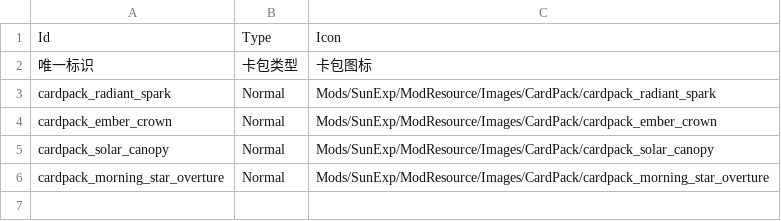
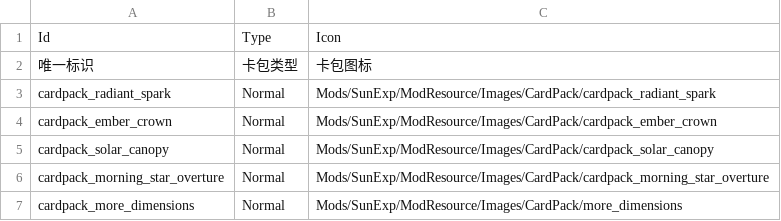
Before and after one commit to AuraKaliya/apocalyptic-journey-mod-SunExp, a CSV file: SunExp/Data/CardPack/sunexp.csv, drawn as a sheet; the diff names each change by its address in the sheet, - before the commit and + after, or states it on an @@ line.

```diff
--- a/SunExp/Data/CardPack/sunexp.csv
+++ b/SunExp/Data/CardPack/sunexp.csv
+row 7: cardpack_more_dimensions | Normal | Mods/SunExp/ModResource/Images/CardPack/more_dimensions
```
Also changed, not shown: SunExp/Data/Buff/sunexp.csv, SunExp/Data/Card/sunexp.csv, 38 other files.
